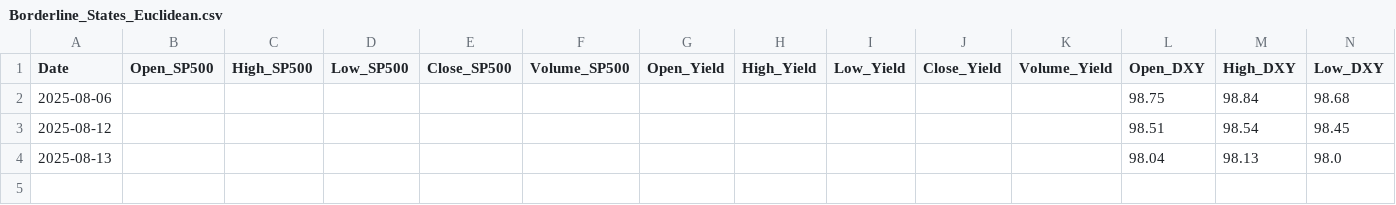
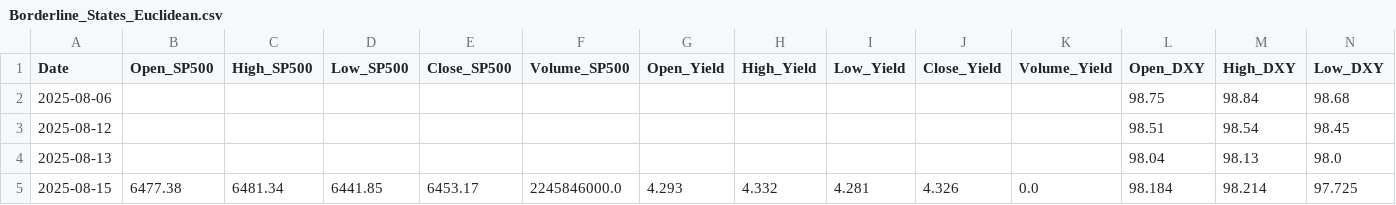
Before and after one commit to carolinacraus/market-state-api, a CSV file: data/Borderline_States_Euclidean.csv, drawn as a sheet; only a part is shown; rows hold the shown columns only; the diff names each change by its address in the sheet, - before the commit and + after, or states it on an @@ line.

Commit message:
🧠 Export borderline states for GPT comparison

```diff
--- a/data/Borderline_States_Euclidean.csv
+++ b/data/Borderline_States_Euclidean.csv
+row 5: 2025-08-15 | 6477.38 | 6481.34 | 6441.85 | 6453.17 | 2245846000.0 | 4.293 | 4.332 | 4.281 | 4.326 | 0.0 | 98.184 | 98.214 | 97.725
```
